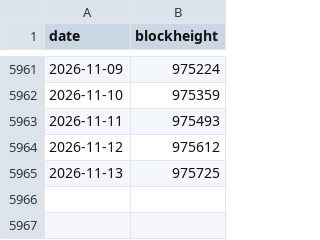
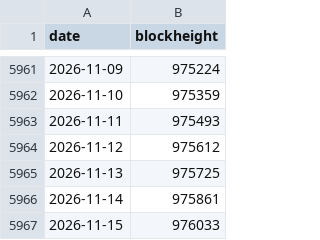
Before and after one commit to bg002h/quantoshi, a CSV file: BitcoinBlocksDaily.csv, drawn as a sheet; only a part is shown, gaps mark what is left out.

```diff
--- a/BitcoinBlocksDaily.csv
+++ b/BitcoinBlocksDaily.csv
@@ -5965 +5965,3 @@ date,blockheight
 2026-11-13,975725
+2026-11-14,975861
+2026-11-15,976033
```
Also changed, not shown: BitcoinPricesDaily.csv, 2 other files.
